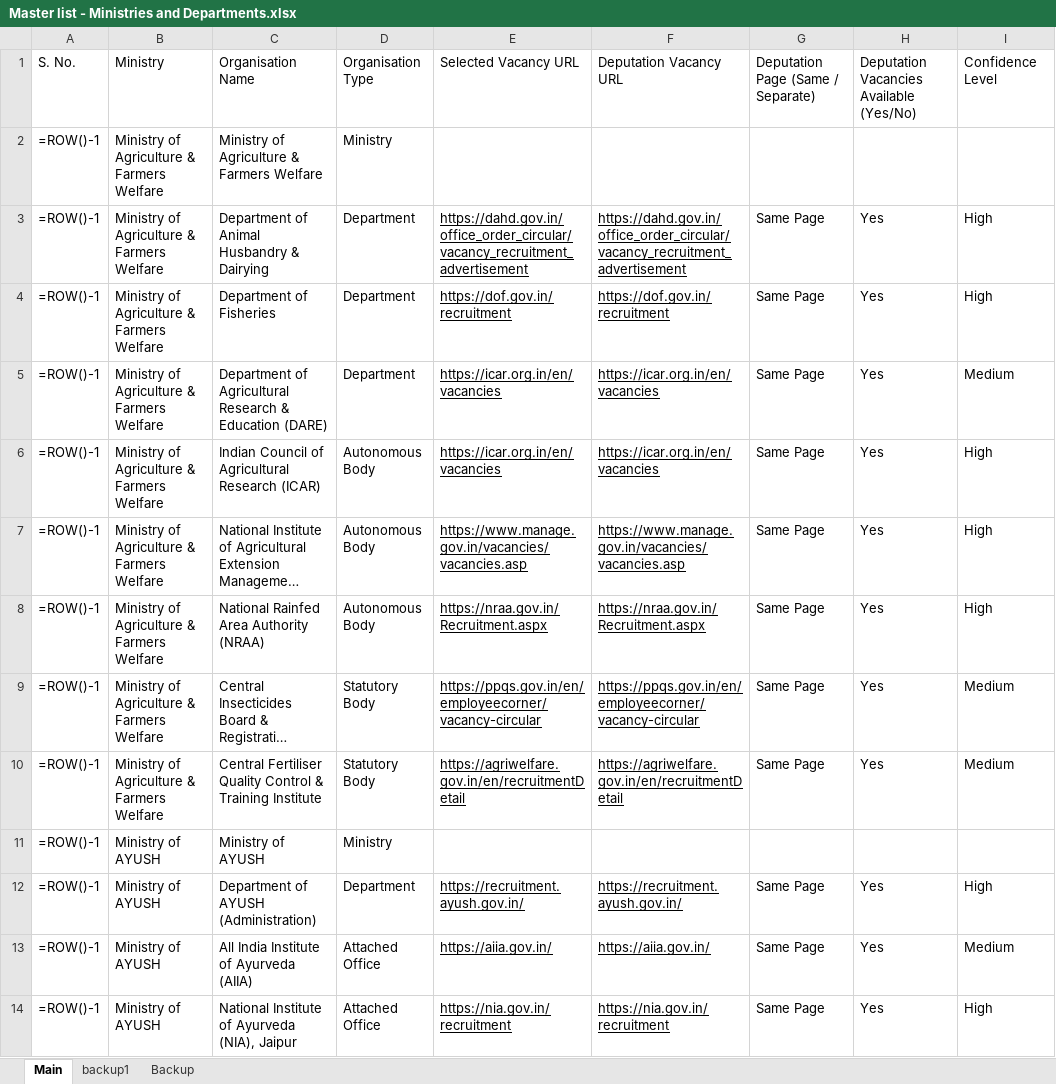
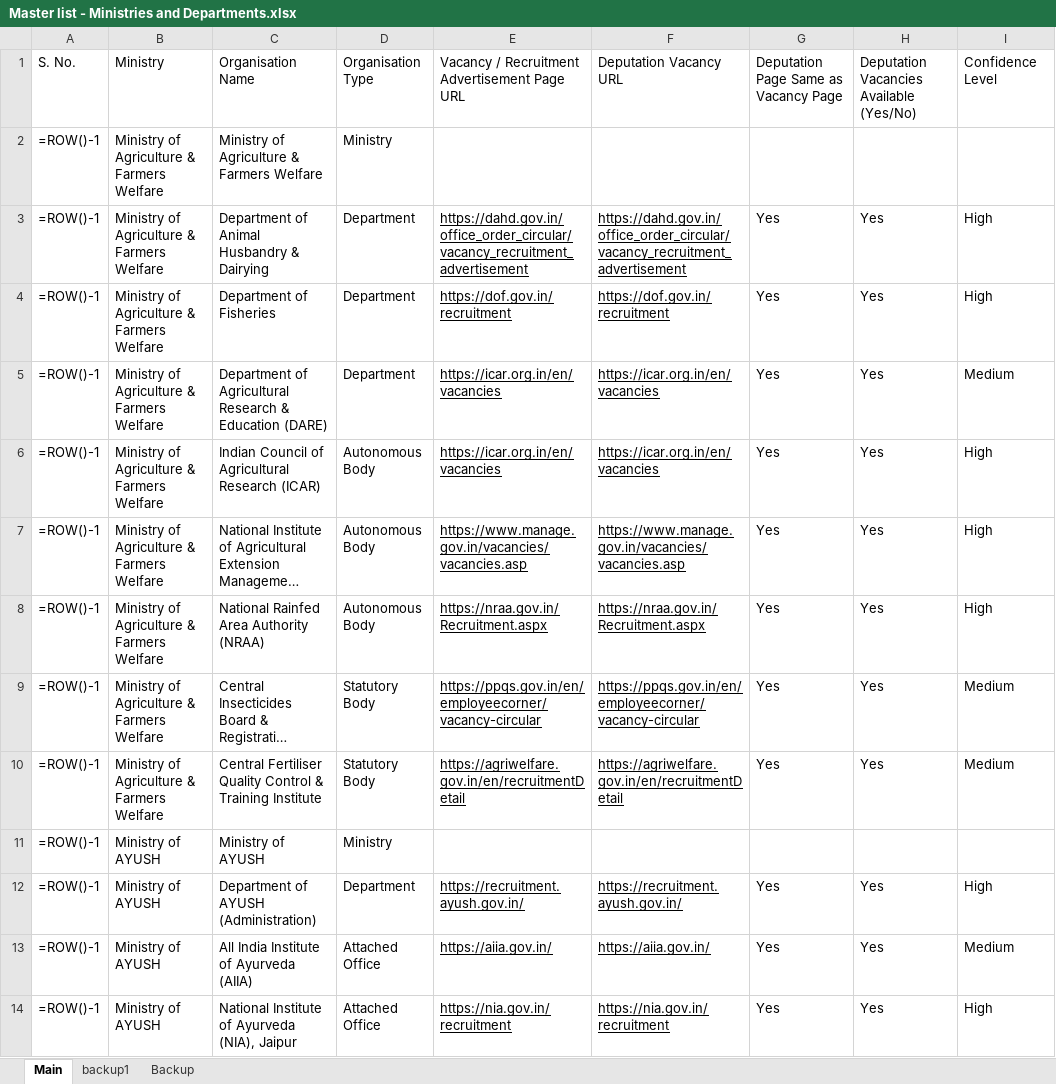
Before and after one commit to nitvivek/URL, an Excel workbook: Master list - Ministries and Departments.xlsx, sheet Main, drawn as a sheet; only a part is shown; long unchanged cells end in …; values as stored, in another font and other column widths than the file's, no borders; formulas without a stored value are shown as written; the diff covers the shown part only; the diff names each change by its address in the sheet, - before the commit and + after, or states it on an @@ line.

Commit message:
Refine headers per clarification: E=vacancy/recruitment ad page URL, G=deputation page same as vacancy page (Yes/No)
- Rename E header to 'Vacancy / Recruitment Advertisement Page URL'.
- Rename G header to 'Deputation Page Same as Vacancy Page' and convert
  values from Same Page/Separate Page to Yes/No (Yes=same as vacancy page).
- F (Deputation Vacancy URL) holds the separate URL only when G=No (~5% of cases).

```diff
--- a/Master list - Ministries and Departments.xlsx (sheet Main)
+++ b/Master list - Ministries and Departments.xlsx (sheet Main)
-E1: Selected Vacancy URL
+E1: Vacancy / Recruitment Advertisement Page URL
-G1: Deputation Page (Same / Separate)
+G1: Deputation Page Same as Vacancy Page
-G3:G10: Same Page
+G3:G10: Yes
-G12:G14: Same Page
+G12:G14: Yes
```
Also changed, not shown: 72 edited cells elsewhere in this sheet.
